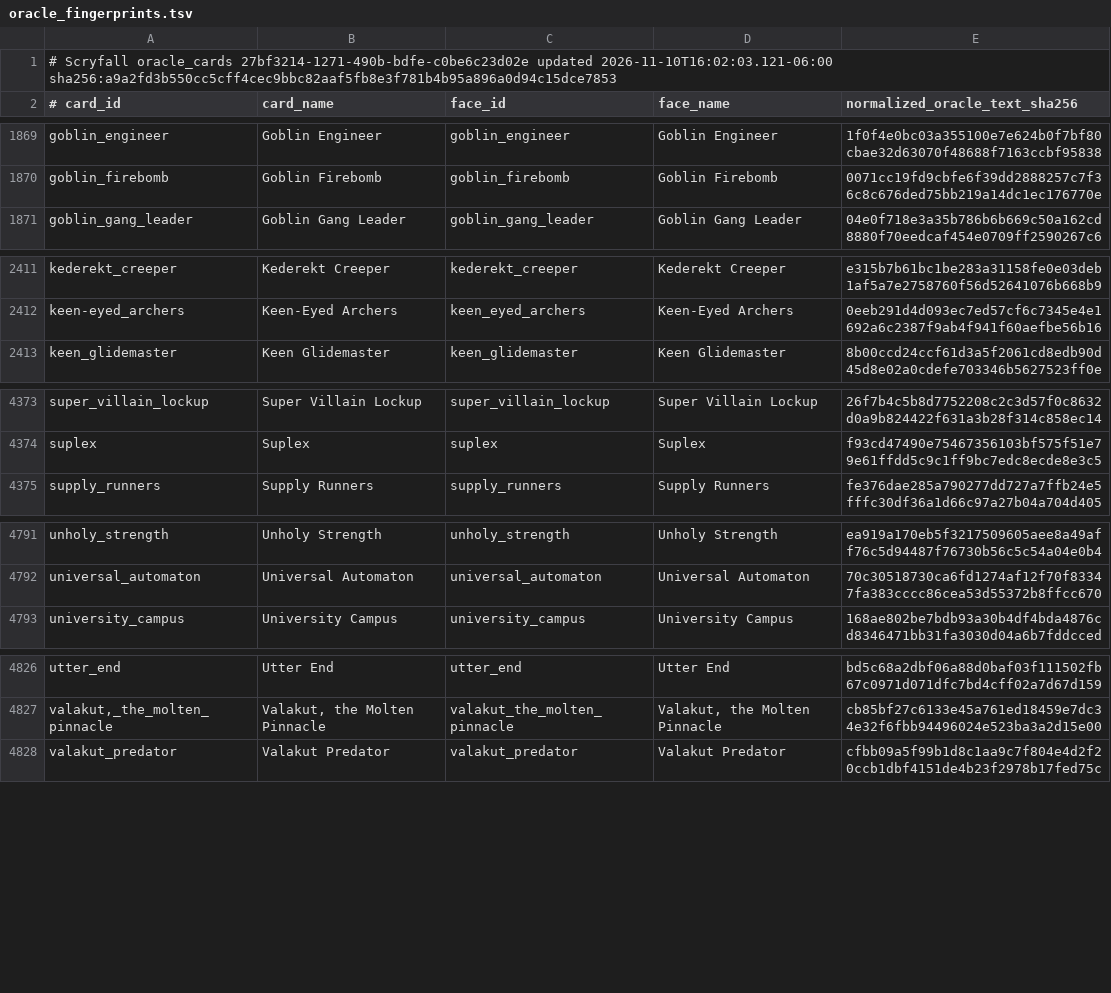
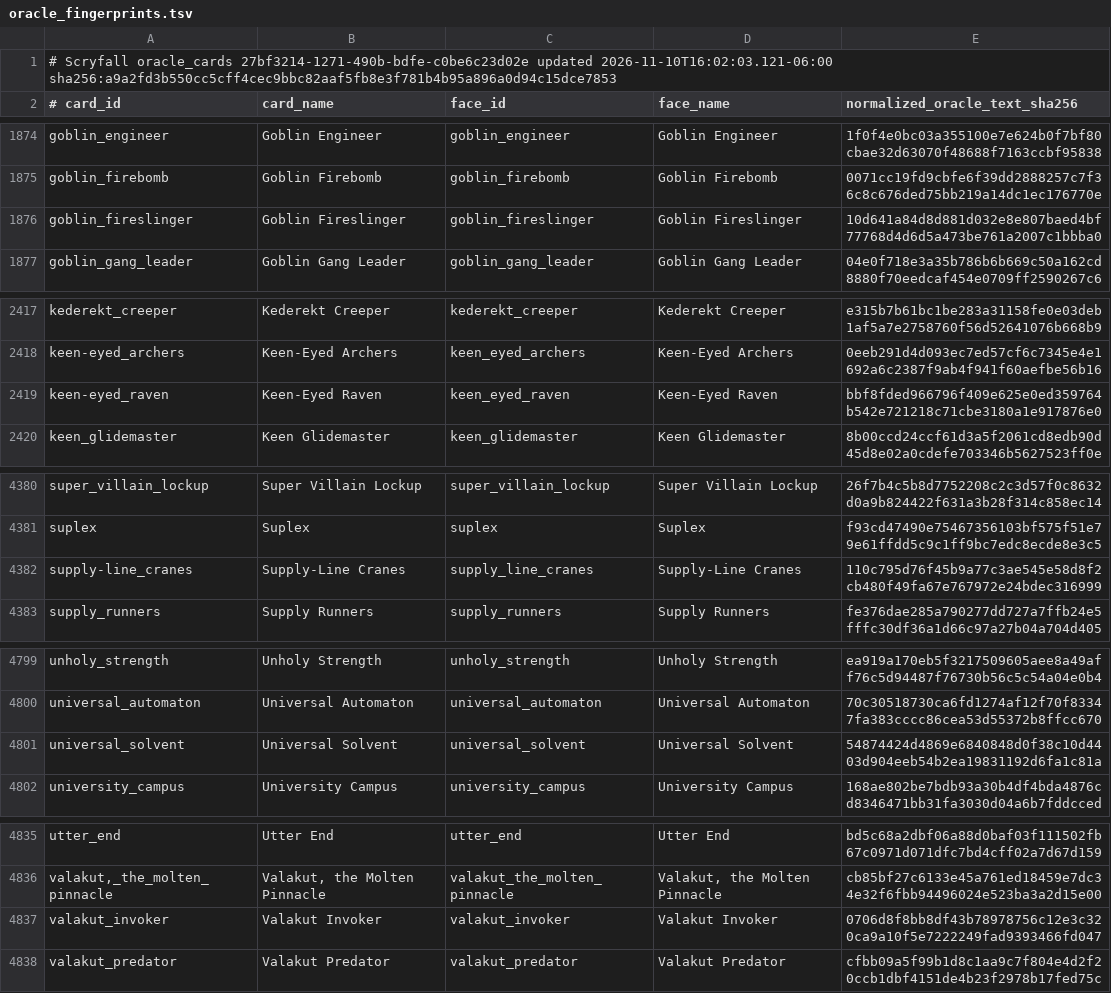
Before and after one commit to pizzaninja188/Cockatrice, a TSV file: tricerules/tricerules-cards/presentation/oracle_fingerprints.tsv, drawn as a sheet; only a part is shown, gaps mark what is left out; the diff covers the shown part only.

```diff
--- a/tricerules/tricerules-cards/presentation/oracle_fingerprints.tsv
+++ b/tricerules/tricerules-cards/presentation/oracle_fingerprints.tsv
@@ -1870,2 +1875,3 @@ goblin_engineer	Goblin Engineer	goblin_engineer	Goblin Engineer	1f0f4e0bc03a3551
 goblin_firebomb	Goblin Firebomb	goblin_firebomb	Goblin Firebomb	0071cc19fd9cbfe6f39dd2888257c7f36c8c676ded75bb219a14dc1ec176770e
+goblin_fireslinger	Goblin Fireslinger	goblin_fireslinger	Goblin Fireslinger	10d641a84d8d881d032e8e807baed4bf77768d4d6d5a473be761a2007c1bbba0
 goblin_gang_leader	Goblin Gang Leader	goblin_gang_leader	Goblin Gang Leader	04e0f718e3a35b786b6b669c50a162cd8880f70eedcaf454e0709ff2590267c6
@@ -2412,2 +2418,3 @@ kederekt_creeper	Kederekt Creeper	kederekt_creeper	Kederekt Creeper	e315b7b61bc1
 keen-eyed_archers	Keen-Eyed Archers	keen_eyed_archers	Keen-Eyed Archers	0eeb291d4d093ec7ed57cf6c7345e4e1692a6c2387f9ab4f941f60aefbe56b16
+keen-eyed_raven	Keen-Eyed Raven	keen_eyed_raven	Keen-Eyed Raven	bbf8fded966796f409e625e0ed359764b542e721218c71cbe3180a1e917876e0
 keen_glidemaster	Keen Glidemaster	keen_glidemaster	Keen Glidemaster	8b00ccd24ccf61d3a5f2061cd8edb90d45d8e02a0cdefe703346b5627523ff0e
@@ -4374,2 +4381,3 @@ super_villain_lockup	Super Villain Lockup	super_villain_lockup	Super Villain Loc
 suplex	Suplex	suplex	Suplex	f93cd47490e75467356103bf575f51e79e61ffdd5c9c1ff9bc7edc8ecde8e3c5
+supply-line_cranes	Supply-Line Cranes	supply_line_cranes	Supply-Line Cranes	110c795d76f45b9a77c3ae545e58d8f2cb480f49fa67e767972e24bdec316999
 supply_runners	Supply Runners	supply_runners	Supply Runners	fe376dae285a790277dd727a7ffb24e5fffc30df36a1d66c97a27b04a704d405
@@ -4792,2 +4800,3 @@ unholy_strength	Unholy Strength	unholy_strength	Unholy Strength	ea919a170eb5f321
 universal_automaton	Universal Automaton	universal_automaton	Universal Automaton	70c30518730ca6fd1274af12f70f83347fa383cccc86cea53d55372b8ffcc670
+universal_solvent	Universal Solvent	universal_solvent	Universal Solvent	54874424d4869e6840848d0f38c10d4403d904eeb54b2ea19831192d6fa1c81a
 university_campus	University Campus	university_campus	University Campus	168ae802be7bdb93a30b4df4bda4876cd8346471bb31fa3030d04a6b7fddcced
@@ -4827,2 +4836,3 @@ utter_end	Utter End	utter_end	Utter End	bd5c68a2dbf06a88d0baf03f111502fb67c0971d
 valakut,_the_molten_pinnacle	Valakut, the Molten Pinnacle	valakut_the_molten_pinnacle	Valakut, the Molten Pinnacle	cb85bf27c6133e45a761ed18459e7dc34e32f6fbb94496024e523ba3a2d15e00
+valakut_invoker	Valakut Invoker	valakut_invoker	Valakut Invoker	0706d8f8bb8df43b78978756c12e3c320ca9a10f5e7222249fad9393466fd047
 valakut_predator	Valakut Predator	valakut_predator	Valakut Predator	cfbb09a5f99b1d8c1aa9c7f804e4d2f20ccb1dbf4151de4b23f2978b17fed75c
```
Also changed, not shown: 6 added rows elsewhere in this file, 27 other files.
